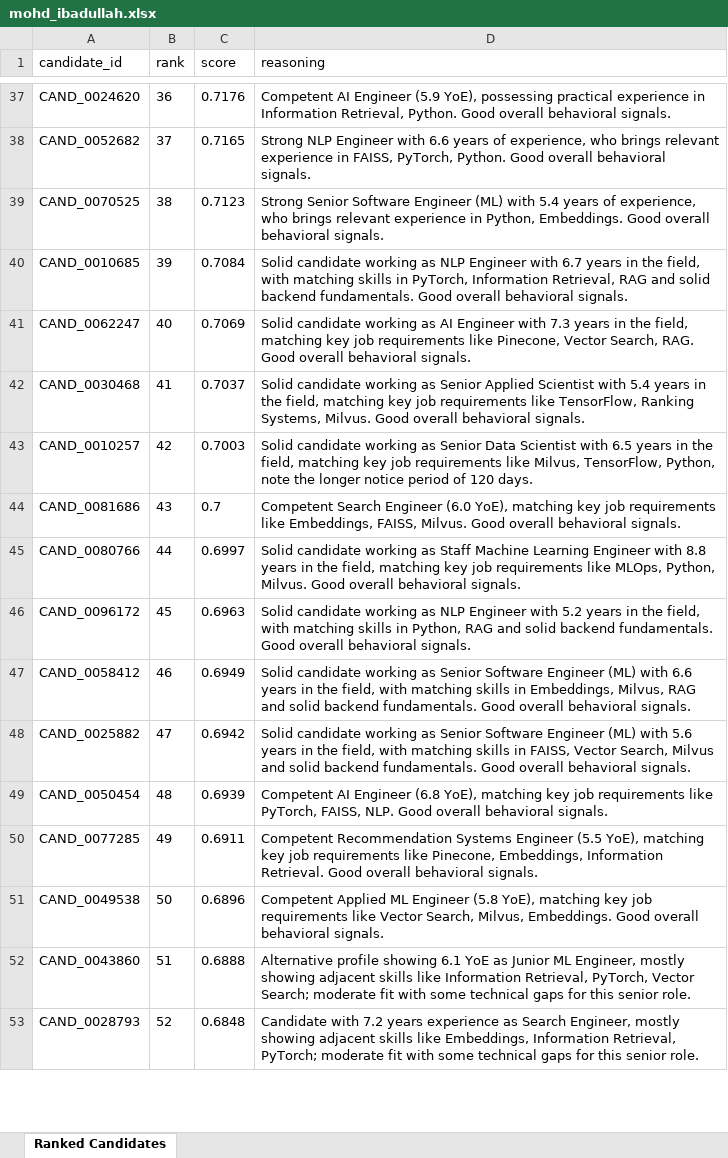
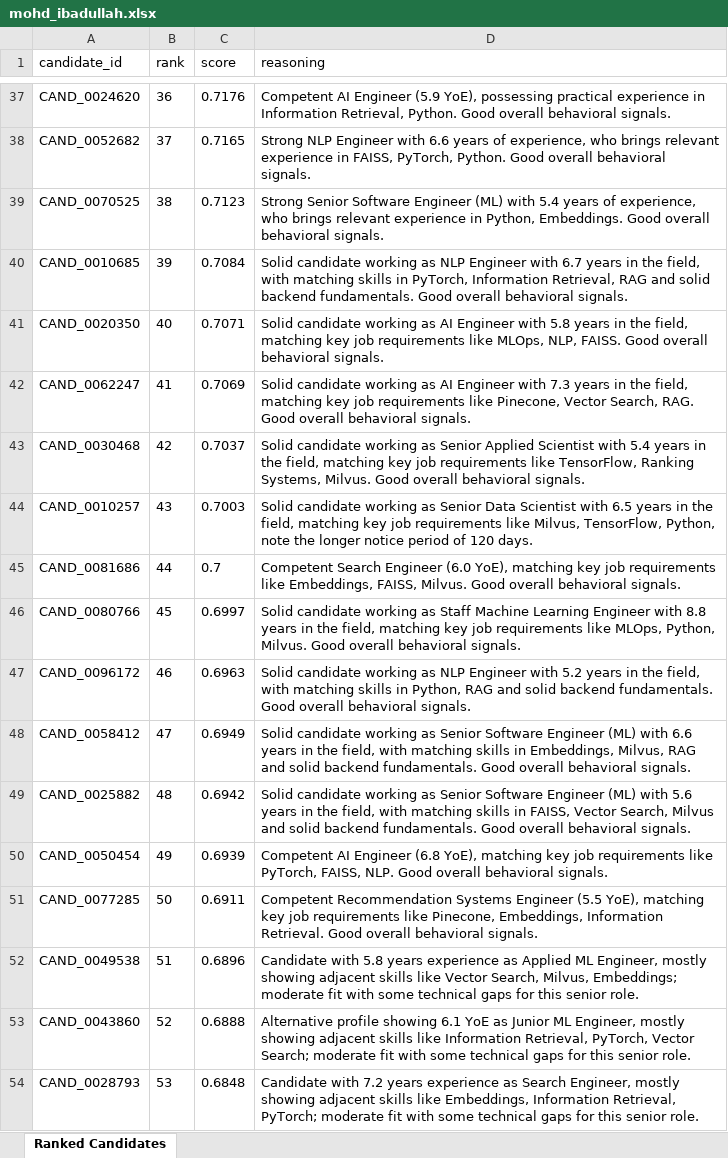
Before and after one commit to mohd-ibadullah/TalentLensAI, an Excel workbook: outputs/mohd_ibadullah.xlsx, sheet Ranked Candidates, drawn as a sheet; only a part is shown, gaps mark what is left out; values as stored, in another font and other column widths than the file's, no borders; addresses are those after the commit; the diff covers the shown part only; the diff names each change by its address in the sheet, - before the commit and + after, or states it on an @@ line.

Commit message:
implemented hybrid search with precomputed embeddings

```diff
--- a/outputs/mohd_ibadullah.xlsx (sheet Ranked Candidates)
+++ b/outputs/mohd_ibadullah.xlsx (sheet Ranked Candidates)
+row 41: CAND_0020350 | 40 | 0.7071 | Solid candidate working as AI Engineer with 5.8 years in the field, matching key job requirements like MLOps, NLP, FAISS. Good overall behavioral signals.
-B42 (rank): 40
+B42 (rank): 41
-B43 (rank): 41
+B43 (rank): 42
-B44 (rank): 42
+B44 (rank): 43
-B45 (rank): 43
+B45 (rank): 44
-B46 (rank): 44
+B46 (rank): 45
-B47 (rank): 45
+B47 (rank): 46
-B48 (rank): 46
+B48 (rank): 47
-B49 (rank): 47
+B49 (rank): 48
-B50 (rank): 48
+B50 (rank): 49
-B51 (rank): 49
+B51 (rank): 50
-B52 (rank): 50
+B52 (rank): 51
-D52 (reasoning): Competent Applied ML Engineer (5.8 YoE), matching key job requirements like Vector Search, Milvus, Embeddings. Good overall behavioral signals.
+D52 (reasoning): Candidate with 5.8 years experience as Applied ML Engineer, mostly showing adjacent skills like Vector Search, Milvus, Embeddings; moderate fit with some technical gaps for this senior role.
-B53 (rank): 51
+B53 (rank): 52
-B54 (rank): 52
+B54 (rank): 53
```
Also changed, not shown: 4 added rows, 5 removed rows and 43 edited cells elsewhere in this sheet, 7 other files.
